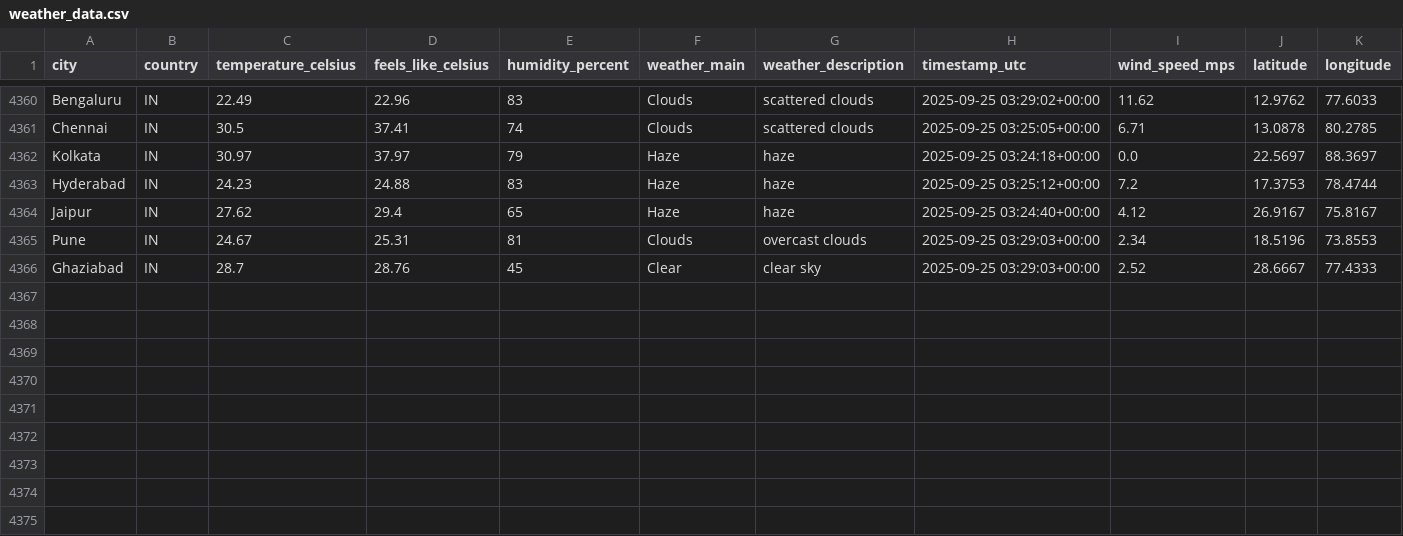
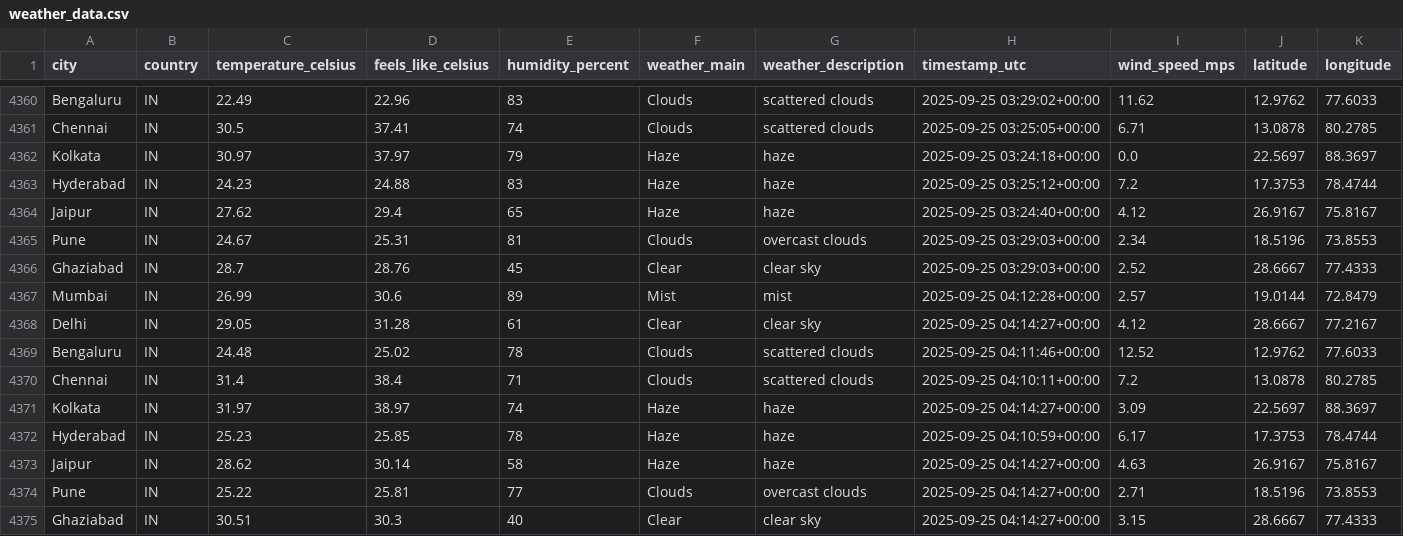
Before and after one commit to 4yushraman-jpg/weather-dashboard, a CSV file: weather_data.csv, drawn as a sheet; only a part is shown, gaps mark what is left out; rows hold the shown columns only; the diff names each change by its address in the sheet, - before the commit and + after, or states it on an @@ line.

```diff
--- a/weather_data.csv
+++ b/weather_data.csv
+row 4367: Mumbai | IN | 26.99 | 30.6 | 89 | Mist | mist | 2025-09-25 04:12:28+00:00 | 2.57 | 19.0144 | 72.8479
+row 4368: Delhi | IN | 29.05 | 31.28 | 61 | Clear | clear sky | 2025-09-25 04:14:27+00:00 | 4.12 | 28.6667 | 77.2167
+row 4369: Bengaluru | IN | 24.48 | 25.02 | 78 | Clouds | scattered clouds | 2025-09-25 04:11:46+00:00 | 12.52 | 12.9762 | 77.6033
+row 4370: Chennai | IN | 31.4 | 38.4 | 71 | Clouds | scattered clouds | 2025-09-25 04:10:11+00:00 | 7.2 | 13.0878 | 80.2785
+row 4371: Kolkata | IN | 31.97 | 38.97 | 74 | Haze | haze | 2025-09-25 04:14:27+00:00 | 3.09 | 22.5697 | 88.3697
+row 4372: Hyderabad | IN | 25.23 | 25.85 | 78 | Haze | haze | 2025-09-25 04:10:59+00:00 | 6.17 | 17.3753 | 78.4744
+row 4373: Jaipur | IN | 28.62 | 30.14 | 58 | Haze | haze | 2025-09-25 04:14:27+00:00 | 4.63 | 26.9167 | 75.8167
+row 4374: Pune | IN | 25.22 | 25.81 | 77 | Clouds | overcast clouds | 2025-09-25 04:14:27+00:00 | 2.71 | 18.5196 | 73.8553
+row 4375: Ghaziabad | IN | 30.51 | 30.3 | 40 | Clear | clear sky | 2025-09-25 04:14:27+00:00 | 3.15 | 28.6667 | 77.4333
```
Also changed, not shown: 1 other file.
